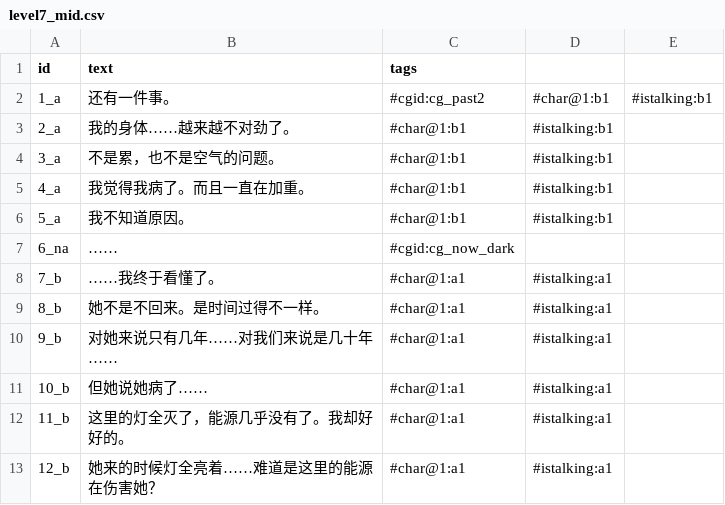
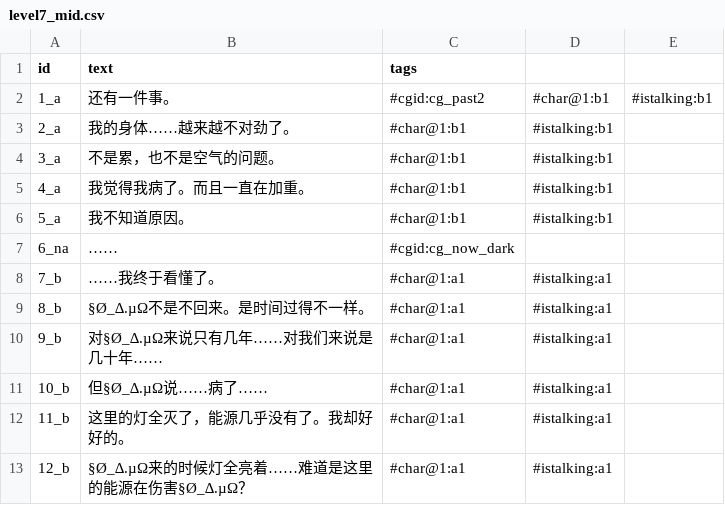
Before and after one commit to gkvn/-, a CSV file: Assets/ImportedAVG/CSV/Chapters/level7_mid.csv, drawn as a sheet.

Commit message:
update levels

```diff
--- a/Assets/ImportedAVG/CSV/Chapters/level7_mid.csv
+++ b/Assets/ImportedAVG/CSV/Chapters/level7_mid.csv
@@ -8,6 +8,6 @@ id,text,tags
 7_b,"……我终于看懂了。",#char@1:a1,#istalking:a1
-8_b,"她不是不回来。是时间过得不一样。",#char@1:a1,#istalking:a1
-9_b,"对她来说只有几年……对我们来说是几十年……",#char@1:a1,#istalking:a1
-10_b,"但她说她病了……",#char@1:a1,#istalking:a1
+8_b,"§Ø_∆.µΩ不是不回来。是时间过得不一样。",#char@1:a1,#istalking:a1
+9_b,"对§Ø_∆.µΩ来说只有几年……对我们来说是几十年……",#char@1:a1,#istalking:a1
+10_b,"但§Ø_∆.µΩ说……病了……",#char@1:a1,#istalking:a1
 11_b,"这里的灯全灭了，能源几乎没有了。我却好好的。",#char@1:a1,#istalking:a1
-12_b,"她来的时候灯全亮着……难道是这里的能源在伤害她？",#char@1:a1,#istalking:a1
+12_b,"§Ø_∆.µΩ来的时候灯全亮着……难道是这里的能源在伤害§Ø_∆.µΩ？",#char@1:a1,#istalking:a1
```
Also changed, not shown: Assets/ImportedAVG/CSV/Chapters/level10_mid.csv, Assets/ImportedAVG/CSV/Chapters/level3_mid.csv, 51 other files.
